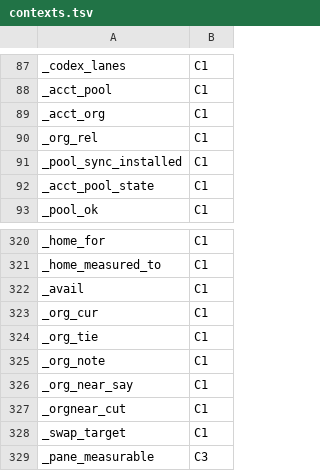
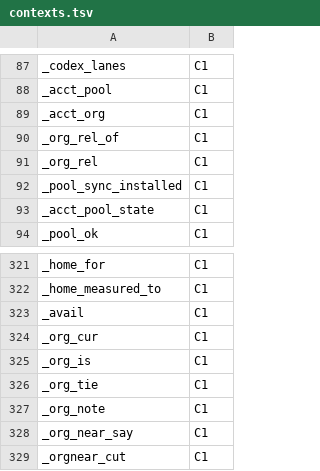
Before and after one commit to Synapsium-Labs/ccrc-pwa, a TSV file: ccd/contexts.tsv, drawn as a sheet; only a part is shown, gaps mark what is left out; the shorter side is filled out with more unchanged rows; the diff names each change by its address in the sheet, - before the commit and + after, or states it on an @@ line.

```diff
--- a/ccd/contexts.tsv
+++ b/ccd/contexts.tsv
+row 90: _org_rel_of | C1
+row 325: _org_is | C1
```
Also changed, not shown: 5 other files.
